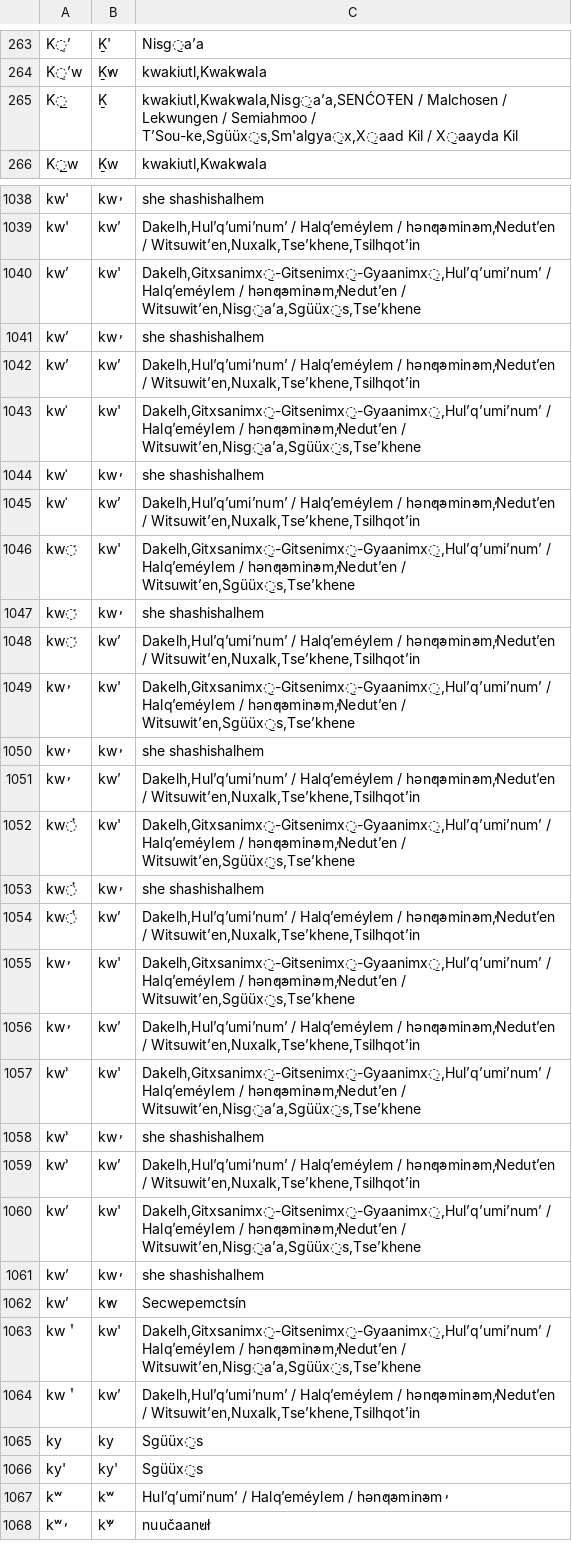
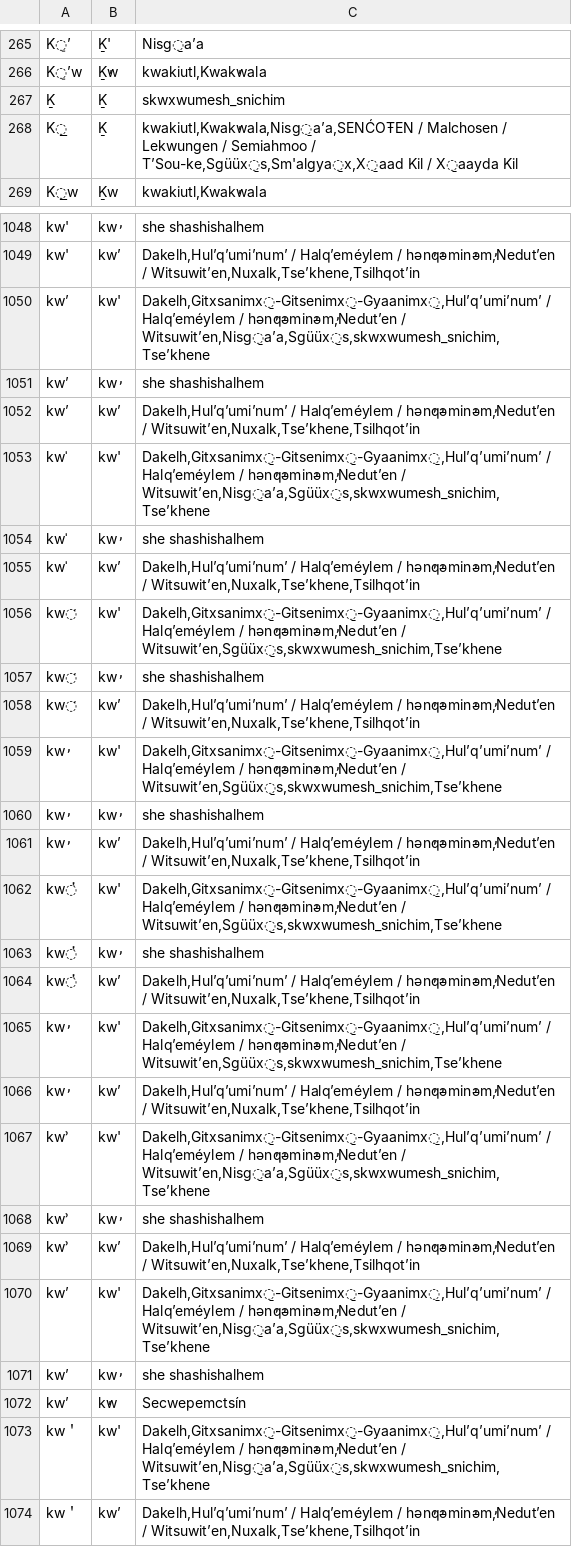
Before and after one commit to bcgov/standard-graphemes, a CSV file: graphemes-set/output/confusables-output.csv, drawn as a sheet; only a part is shown, gaps mark what is left out; the shorter side is filled out with more unchanged rows; addresses are those after the commit; the diff covers the shown part only; the diff names each change by its address in the sheet, - before the commit and + after, or states it on an @@ line.

```diff
--- a/graphemes-set/output/confusables-output.csv
+++ b/graphemes-set/output/confusables-output.csv
+row 267: Ḵ | Ḵ | skwxwumesh_snichim
-C1050: …hən̓q̓əmin̓əm̓,Nedutʼen / Witsuwitʼen,Nisg̱aʼa,Sgüüx̱s,Tseʼkhene
+C1050: …hən̓q̓əmin̓əm̓,Nedutʼen / Witsuwitʼen,Nisg̱aʼa,Sgüüx̱s,skwxwumesh_snichim,Tseʼkhene
-C1053: …hən̓q̓əmin̓əm̓,Nedutʼen / Witsuwitʼen,Nisg̱aʼa,Sgüüx̱s,Tseʼkhene
+C1053: …hən̓q̓əmin̓əm̓,Nedutʼen / Witsuwitʼen,Nisg̱aʼa,Sgüüx̱s,skwxwumesh_snichim,Tseʼkhene
-C1056: …hən̓q̓əmin̓əm̓,Nedutʼen / Witsuwitʼen,Sgüüx̱s,Tseʼkhene
+C1056: …hən̓q̓əmin̓əm̓,Nedutʼen / Witsuwitʼen,Sgüüx̱s,skwxwumesh_snichim,Tseʼkhene
-C1059: …hən̓q̓əmin̓əm̓,Nedutʼen / Witsuwitʼen,Sgüüx̱s,Tseʼkhene
+C1059: …hən̓q̓əmin̓əm̓,Nedutʼen / Witsuwitʼen,Sgüüx̱s,skwxwumesh_snichim,Tseʼkhene
-C1062: …hən̓q̓əmin̓əm̓,Nedutʼen / Witsuwitʼen,Sgüüx̱s,Tseʼkhene
+C1062: …hən̓q̓əmin̓əm̓,Nedutʼen / Witsuwitʼen,Sgüüx̱s,skwxwumesh_snichim,Tseʼkhene
-C1065: …hən̓q̓əmin̓əm̓,Nedutʼen / Witsuwitʼen,Sgüüx̱s,Tseʼkhene
+C1065: …hən̓q̓əmin̓əm̓,Nedutʼen / Witsuwitʼen,Sgüüx̱s,skwxwumesh_snichim,Tseʼkhene
-C1067: …hən̓q̓əmin̓əm̓,Nedutʼen / Witsuwitʼen,Nisg̱aʼa,Sgüüx̱s,Tseʼkhene
+C1067: …hən̓q̓əmin̓əm̓,Nedutʼen / Witsuwitʼen,Nisg̱aʼa,Sgüüx̱s,skwxwumesh_snichim,Tseʼkhene
-C1070: …hən̓q̓əmin̓əm̓,Nedutʼen / Witsuwitʼen,Nisg̱aʼa,Sgüüx̱s,Tseʼkhene
+C1070: …hən̓q̓əmin̓əm̓,Nedutʼen / Witsuwitʼen,Nisg̱aʼa,Sgüüx̱s,skwxwumesh_snichim,Tseʼkhene
-C1073: …hən̓q̓əmin̓əm̓,Nedutʼen / Witsuwitʼen,Nisg̱aʼa,Sgüüx̱s,Tseʼkhene
+C1073: …hən̓q̓əmin̓əm̓,Nedutʼen / Witsuwitʼen,Nisg̱aʼa,Sgüüx̱s,skwxwumesh_snichim,Tseʼkhene
```
Also changed, not shown: 17 added rows and 88 edited cells elsewhere in this file.
